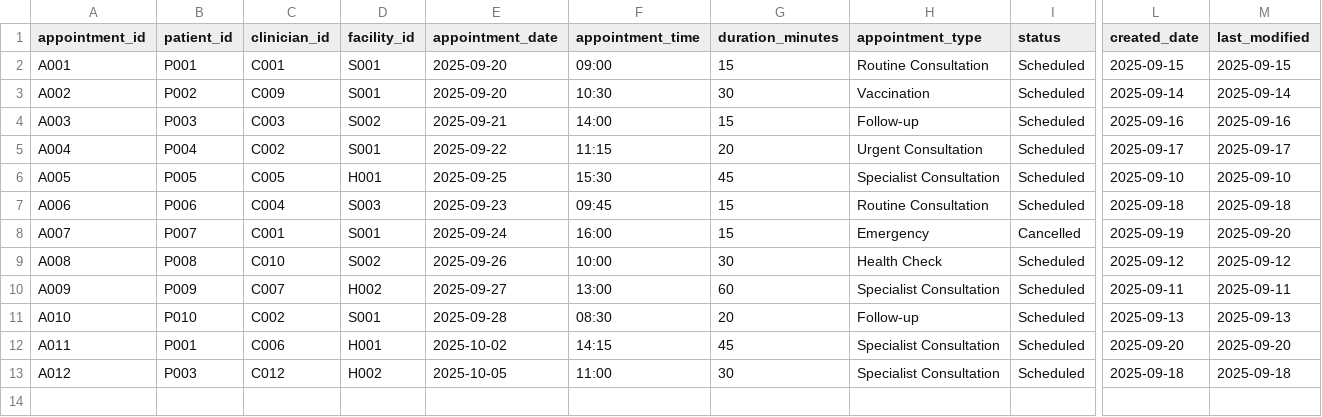
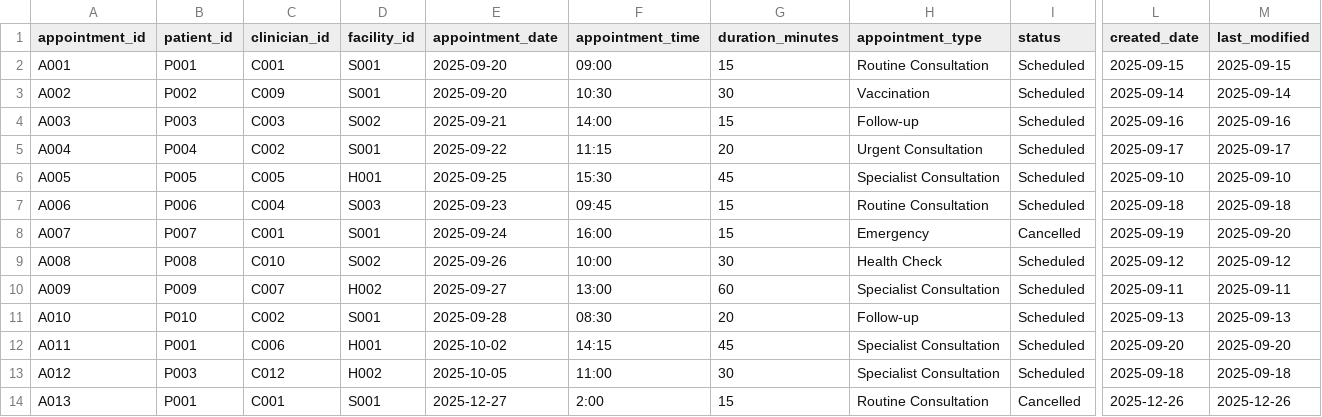
Before and after one commit to Ahmedteddev/Health-Care-Management-System-, a CSV file: build/classes/data/appointments.csv, drawn as a sheet; only a part is shown, gaps mark what is left out; rows hold the shown columns only; the diff names each change by its address in the sheet, - before the commit and + after, or states it on an @@ line.

Commit message:
minor edits to the GP dashboard and Dashboard controller along with Appointment Controller

```diff
--- a/build/classes/data/appointments.csv
+++ b/build/classes/data/appointments.csv
+row 14: A013 | P001 | C001 | S001 | 2025-12-27 | 2:00 | 15 | Routine Consultation | Cancelled | 2025-12-26 | 2025-12-26
```
Also changed, not shown: src/data/appointments.csv, 14 other files.
